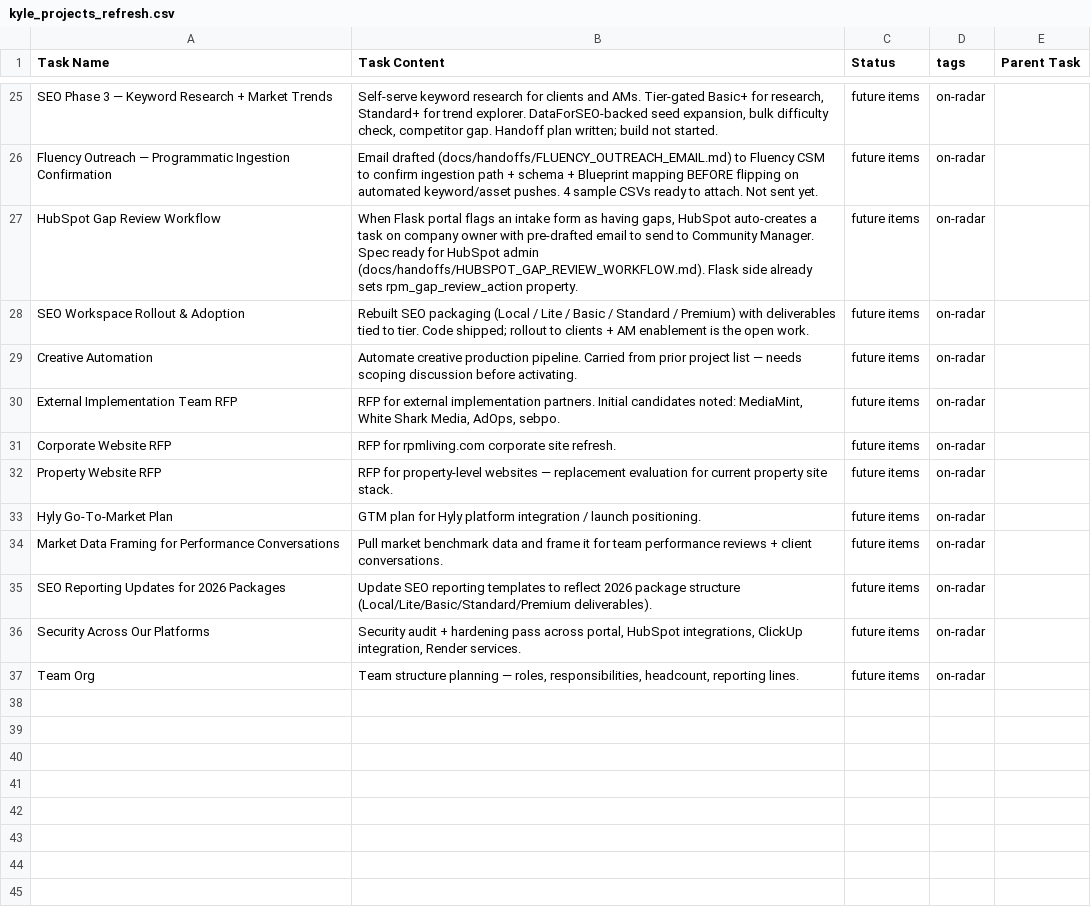
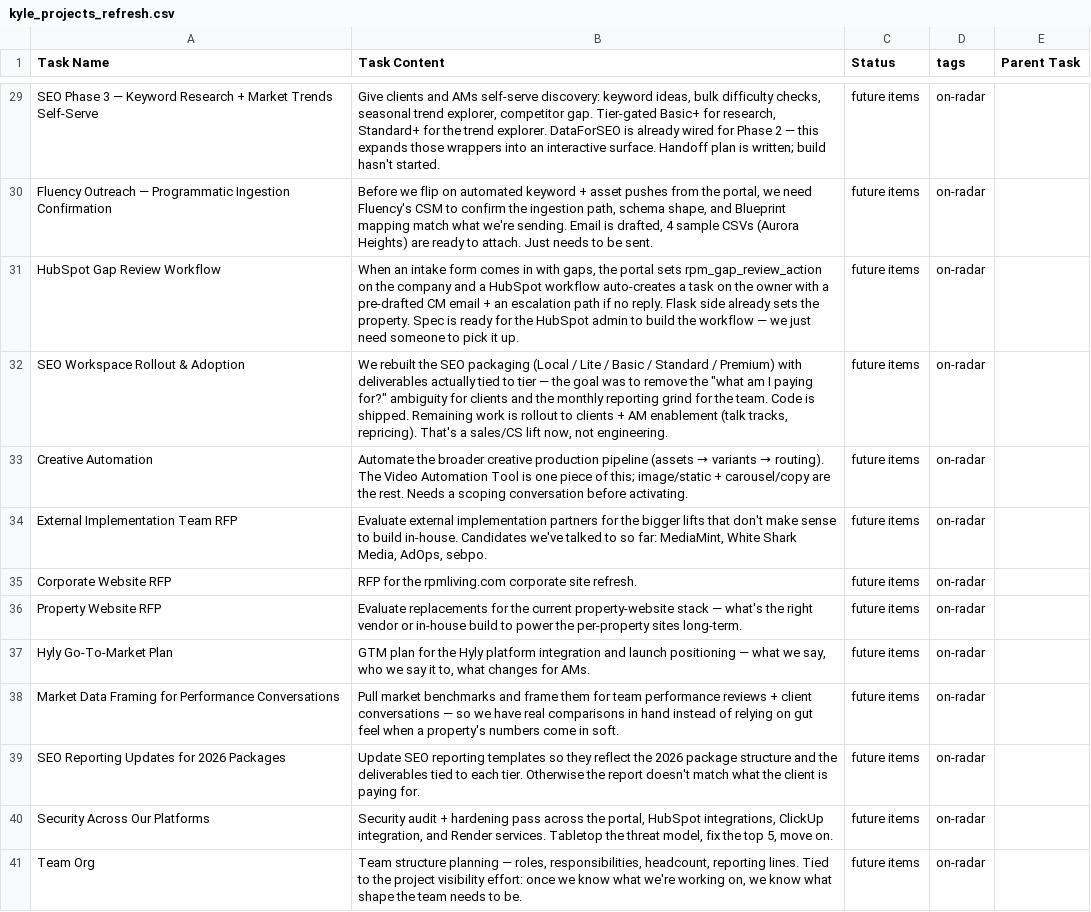
Before and after one commit to marketingdudeAZ/clientportal, a CSV file: scripts/kyle_projects_refresh.csv, drawn as a sheet; only a part is shown, gaps mark what is left out; addresses are those after the commit; the diff covers the shown part only; the diff names each change by its address in the sheet, - before the commit and + after, or states it on an @@ line.

```diff
--- a/scripts/kyle_projects_refresh.csv
+++ b/scripts/kyle_projects_refresh.csv
-A29 (Task Name): …Market Trends
+A29 (Task Name): …Market Trends Self-Serve
-B29 (Task Content): Self-serve keyword research for clients and AMs. Tier-gated Basic+ for research, Standard+ for trend explorer. DataForSEO-backed seed expansion, bulk difficulty check, competitor gap. Handoff plan written; build not started.
+B29 (Task Content): Give clients and AMs self-serve discovery: keyword ideas, bulk difficulty checks, seasonal trend explorer, competitor gap. Tier-gated Basic+ for research, Standard+ for the trend explorer. DataForSEO is already wired for Phase 2 — this expands those wrappers into an interactive surface. Handoff plan is written; build hasn't started.
-B30 (Task Content): Email drafted (docs/handoffs/FLUENCY_OUTREACH_EMAIL.md) to Fluency CSM to confirm ingestion path + schema + Blueprint mapping BEFORE flipping on automated keyword/asset pushes. 4 sample CSVs ready to attach. Not sent yet.
+B30 (Task Content): Before we flip on automated keyword + asset pushes from the portal, we need Fluency's CSM to confirm the ingestion path, schema shape, and Blueprint mapping match what we're sending. Email is drafted, 4 sample CSVs (Aurora Heights) are ready to attach. Just needs to be sent.
-B31 (Task Content): When Flask portal flags an intake form as having gaps, HubSpot auto-creates a task on company owner with pre-drafted email to send to Community Manager. Spec ready for HubSpot admin (docs/handoffs/HUBSPOT_GAP_REVIEW_WORKFLOW.md). Flask side already sets rpm_gap_review_action property.
+B31 (Task Content): When an intake form comes in with gaps, the portal sets rpm_gap_review_action on the company and a HubSpot workflow auto-creates a task on the owner with a pre-drafted CM email + an escalation path if no reply. Flask side already sets the property. Spec is ready for the HubSpot admin to build the workflow — we just need someone to pick it up.
-B32 (Task Content): Rebuilt SEO packaging (Local / Lite / Basic / Standard / Premium) with deliverables tied to tier. Code shipped; rollout to clients + AM enablement is the open work.
+B32 (Task Content): We rebuilt the SEO packaging (Local / Lite / Basic / Standard / Premium) with deliverables actually tied to tier — the goal was to remove the "what am I paying for?" ambiguity for clients and the monthly reporting grind for the team. Code is shipped. Remaining work is rollout to clients + AM enablement (talk tracks, repricing). That's a sales/CS lift now, not engineering.
@@ B33 (Task Content): Automate creative production pipeline. Carried from prior project list — needs scoping discussion before activating. → Automate the broader creative production pipeline (assets → variants → routing). The Video Automation Tool is one piece of this; image/static + carousel/copy are the rest. Needs a scoping conversation before activating. @@
-B34 (Task Content): RFP for external implementation partners. Initial candidates noted: MediaMint, White…
+B34 (Task Content): Evaluate external implementation partners for the bigger lifts that don't make sense to build in-house. Candidates we've talked to so far: MediaMint, White…
-B35 (Task Content): RFP for rpmliving.com corporate…
+B35 (Task Content): RFP for the rpmliving.com corporate…
-B36 (Task Content): RFP for property-level websites — replacement evaluation for current property site stack.
+B36 (Task Content): Evaluate replacements for the current property-website stack — what's the right vendor or in-house build to power the per-property sites long-term.
-B37 (Task Content): …plan for Hyly platform integration / launch positioning.
+B37 (Task Content): …plan for the Hyly platform integration and launch positioning — what we say, who we say it to, what changes for AMs.
-B38 (Task Content): Pull market benchmark data and frame it for team performance reviews + client conversations.
+B38 (Task Content): Pull market benchmarks and frame them for team performance reviews + client conversations — so we have real comparisons in hand instead of relying on gut feel when a property's numbers come in soft.
-B39 (Task Content): …reporting templates to reflect 2026 package structure (Local/Lite/Basic/Standard/Premium deliverables).
+B39 (Task Content): …reporting templates so they reflect the 2026 package structure and the deliverables tied to each tier. Otherwise the report doesn't match what the client is paying for.
-B40 (Task Content): …pass across portal, HubSpot integrations, ClickUp integration, Render services.
+B40 (Task Content): …pass across the portal, HubSpot integrations, ClickUp integration, and Render services. Tabletop the threat model, fix the top 5, move on.
-B41 (Task Content): …reporting lines.
+B41 (Task Content): …reporting lines. Tied to the project visibility effort: once we know what we're working on, we know what shape the team needs to be.
```
Also changed, not shown: 4 added rows and 26 edited cells elsewhere in this file.
